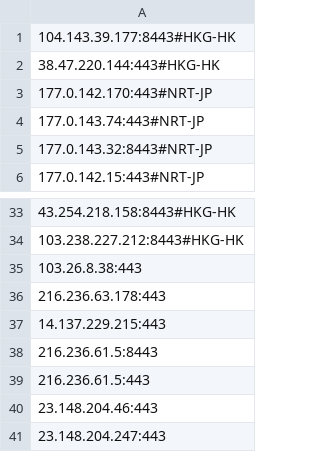
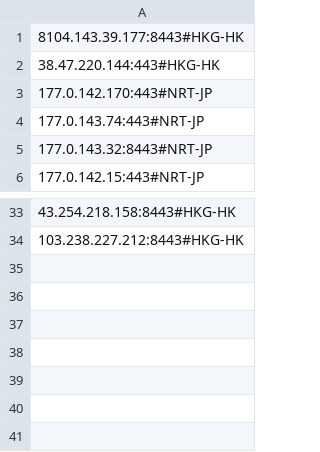
Before and after one commit to max10191211/ip, a CSV file: result.csv, drawn as a sheet; only a part is shown, gaps mark what is left out.

Commit message:
更新 result.csv

```diff
--- a/result.csv
+++ b/result.csv
@@ -1,2 +1,2 @@
-104.143.39.177:8443#HKG-HK
+8104.143.39.177:8443#HKG-HK
 38.47.220.144:443#HKG-HK
@@ -34,8 +34 @@
 103.238.227.212:8443#HKG-HK
-103.26.8.38:443
-216.236.63.178:443
-14.137.229.215:443
-216.236.61.5:8443
-216.236.61.5:443
-23.148.204.46:443
-23.148.204.247:443
```
